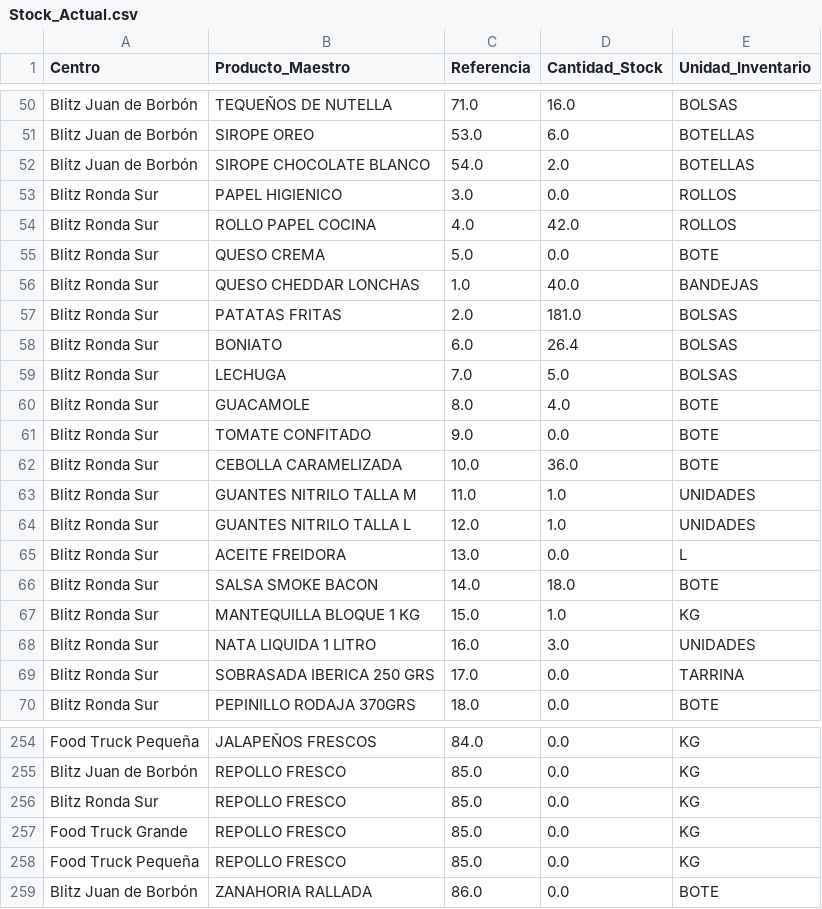
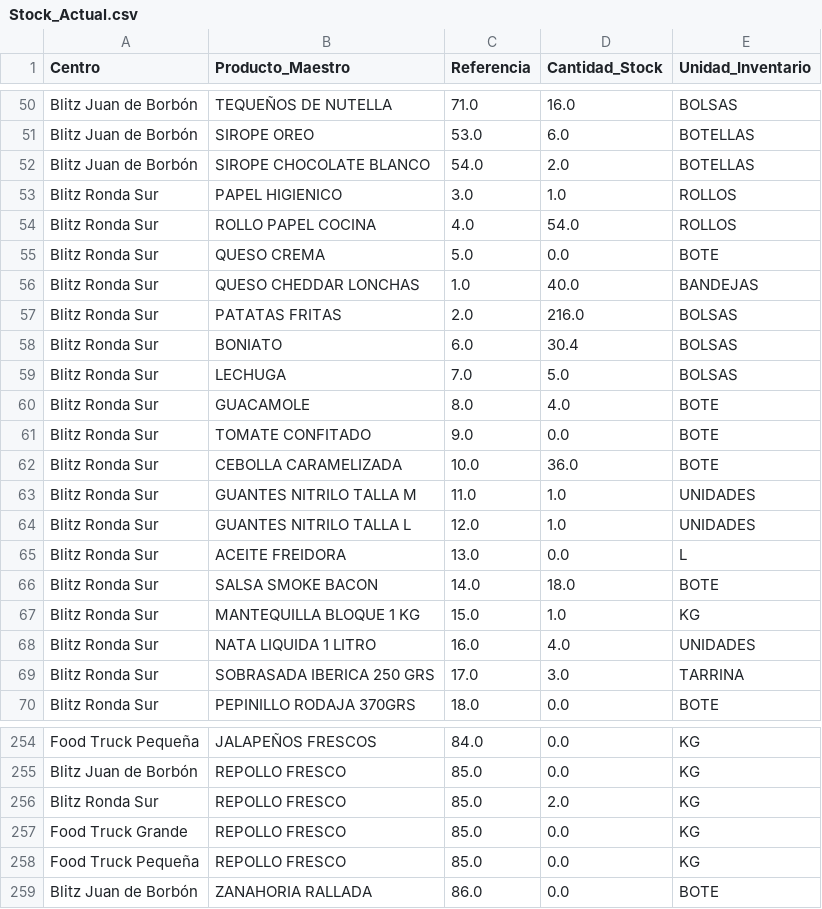
Before and after one commit to salvaandreo-lab/blitz-stock, a CSV file: Stock_Actual.csv, drawn as a sheet; only a part is shown, gaps mark what is left out.

Commit message:
Actualización de Stock_Actual.csv

```diff
--- a/Stock_Actual.csv
+++ b/Stock_Actual.csv
@@ -52,8 +52,8 @@ Blitz  Juan de Borbón,SIROPE OREO,53.0,6.0,BOTELLAS
 Blitz  Juan de Borbón,SIROPE CHOCOLATE BLANCO,54.0,2.0,BOTELLAS
-Blitz Ronda Sur,PAPEL HIGIENICO,3.0,0.0,ROLLOS
-Blitz Ronda Sur,ROLLO PAPEL COCINA,4.0,42.0,ROLLOS
+Blitz Ronda Sur,PAPEL HIGIENICO,3.0,1.0,ROLLOS
+Blitz Ronda Sur,ROLLO PAPEL COCINA,4.0,54.0,ROLLOS
 Blitz Ronda Sur,QUESO CREMA,5.0,0.0,BOTE
 Blitz Ronda Sur,QUESO CHEDDAR LONCHAS,1.0,40.0,BANDEJAS
-Blitz Ronda Sur,PATATAS FRITAS,2.0,181.0,BOLSAS
-Blitz Ronda Sur,BONIATO,6.0,26.4,BOLSAS
+Blitz Ronda Sur,PATATAS FRITAS,2.0,216.0,BOLSAS
+Blitz Ronda Sur,BONIATO,6.0,30.4,BOLSAS
 Blitz Ronda Sur,LECHUGA,7.0,5.0,BOLSAS
@@ -67,4 +67,4 @@ Blitz Ronda Sur,SALSA SMOKE BACON,14.0,18.0,BOTE
 Blitz Ronda Sur,MANTEQUILLA BLOQUE 1 KG,15.0,1.0,KG
-Blitz Ronda Sur,NATA LIQUIDA 1 LITRO,16.0,3.0,UNIDADES
-Blitz Ronda Sur,SOBRASADA IBERICA 250 GRS,17.0,0.0,TARRINA
+Blitz Ronda Sur,NATA LIQUIDA 1 LITRO,16.0,4.0,UNIDADES
+Blitz Ronda Sur,SOBRASADA IBERICA 250 GRS,17.0,3.0,TARRINA
 Blitz Ronda Sur,PEPINILLO RODAJA 370GRS,18.0,0.0,BOTE
@@ -255,3 +255,3 @@ Food Truck Pequeña,JALAPEÑOS FRESCOS,84.0,0.0,KG
 Blitz  Juan de Borbón,REPOLLO FRESCO,85.0,0.0,KG
-Blitz Ronda Sur,REPOLLO FRESCO,85.0,0.0,KG
+Blitz Ronda Sur,REPOLLO FRESCO,85.0,2.0,KG
 Food Truck Grande,REPOLLO FRESCO,85.0,0.0,KG
```
